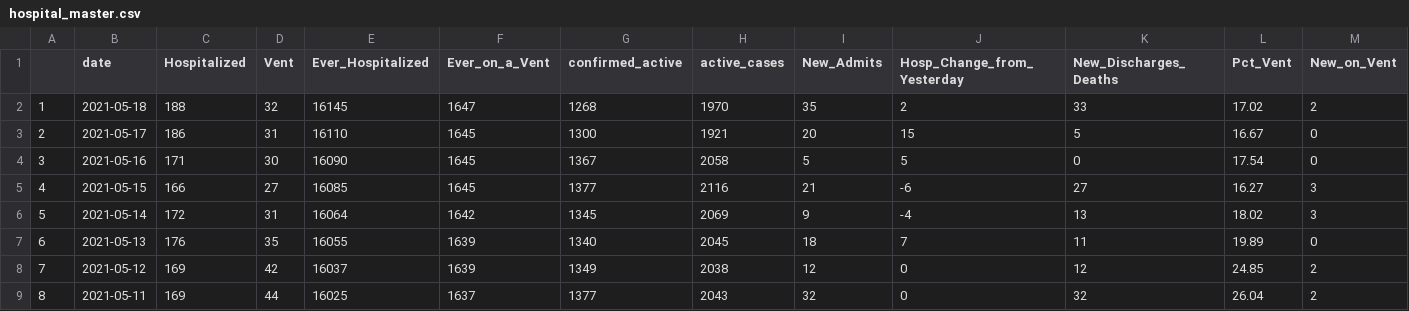
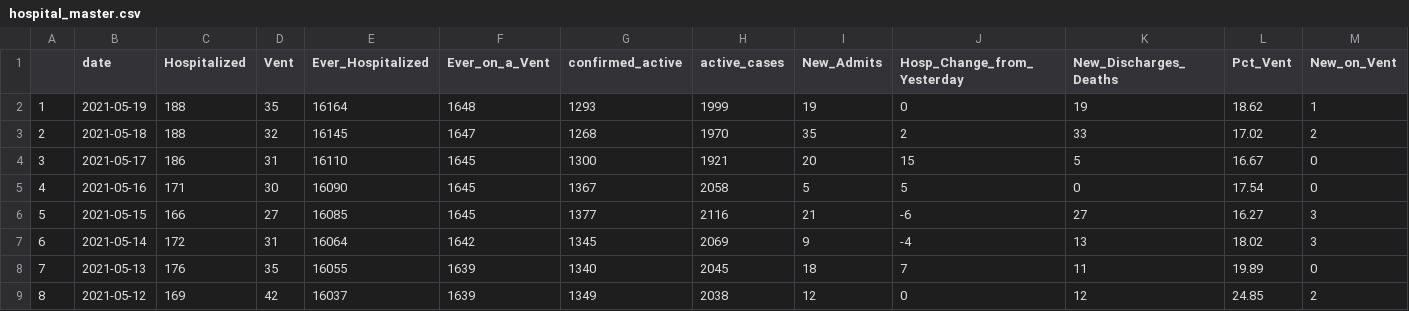
Before and after one commit to Arkansascovid/Main, a CSV file: hospital_master.csv, drawn as a sheet; only a part is shown; the shorter side is filled out with more unchanged rows; addresses are those after the commit; rows hold the shown columns only; the diff names each change by its address in the sheet, - before the commit and + after, or states it on an @@ line.

Commit message:
May 19

```diff
--- a/hospital_master.csv
+++ b/hospital_master.csv
+row 2: 1 | 2021-05-19 | 188 | 35 | 16164 | 1648 | 1293 | 1999 | 19 | 0 | 19 | 18.62 | 1
@@ column A renumbered from row 3 down @@
```
